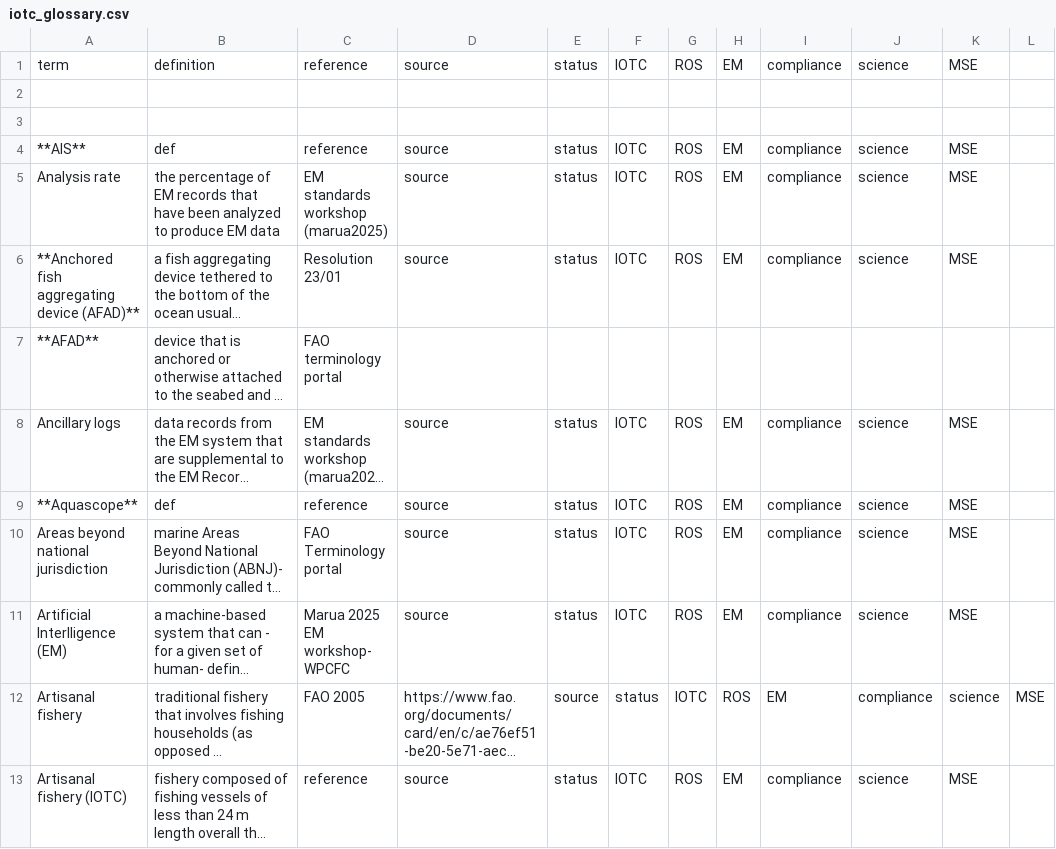
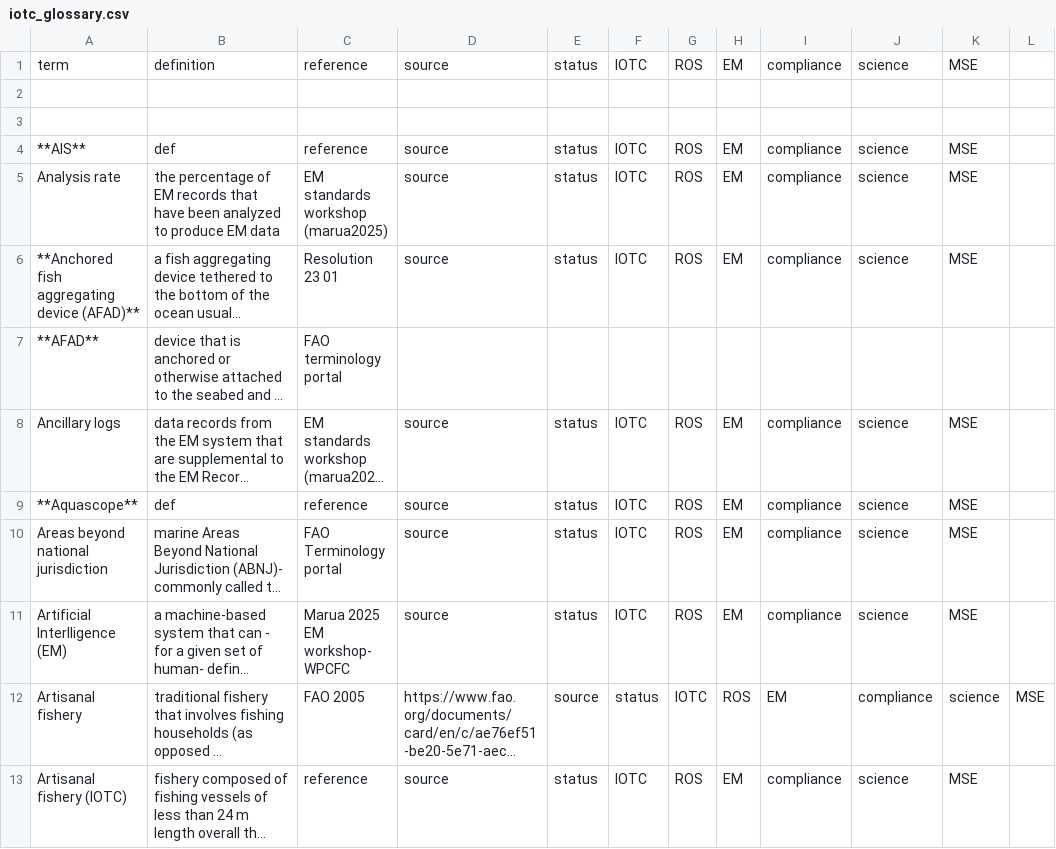
Before and after one commit to iotc-secretariat/iotc-data-reporting-guidelines, a CSV file: inputs/data/iotc_glossary.csv, drawn as a sheet; only a part is shown; long unchanged cells end in …; the diff names each change by its address in the sheet, - before the commit and + after, or states it on an @@ line.

```diff
--- a/inputs/data/iotc_glossary.csv
+++ b/inputs/data/iotc_glossary.csv
-C6: Resolution 23/01
+C6: Resolution 23 01
```
